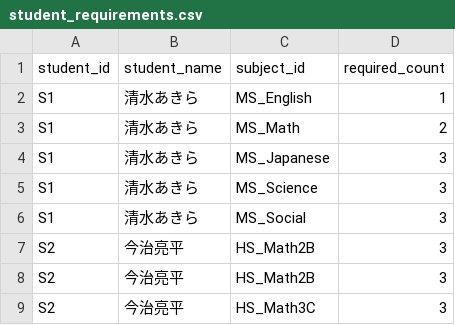
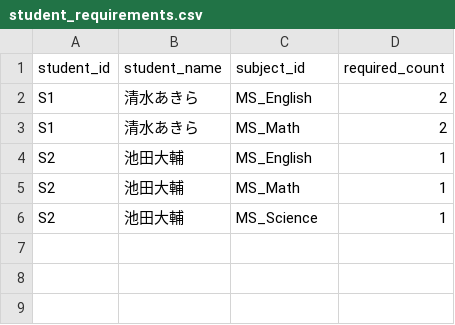
Before and after one commit to 26002102390/scheduler_google_api, a CSV file: api_data/student_requirements.csv, drawn as a sheet.

```diff
--- a/api_data/student_requirements.csv
+++ b/api_data/student_requirements.csv
@@ -1,9 +1,6 @@
 student_id,student_name,subject_id,required_count
-S1,清水あきら,MS_English,1
+S1,清水あきら,MS_English,2
 S1,清水あきら,MS_Math,2
-S1,清水あきら,MS_Japanese,3
-S1,清水あきら,MS_Science,3
-S1,清水あきら,MS_Social,3
-S2,今治亮平,HS_Math2B,3
-S2,今治亮平,HS_Math2B,3
-S2,今治亮平,HS_Math3C,3
+S2,池田大輔,MS_English,1
+S2,池田大輔,MS_Math,1
+S2,池田大輔,MS_Science,1
```
Also changed, not shown: api_data/student_availability.csv, api_data/teachers.csv, 5 other files.
